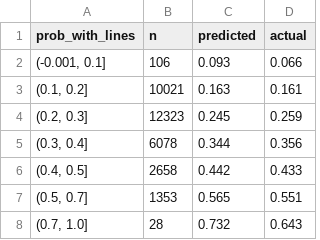
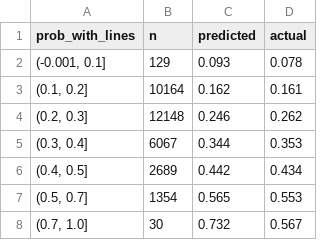
Before and after one commit to Webby234/NFL_Predictions, a CSV file: reports/props_anytime_td_calibration.csv, drawn as a sheet.

```diff
--- a/reports/props_anytime_td_calibration.csv
+++ b/reports/props_anytime_td_calibration.csv
@@ -1,8 +1,8 @@
 prob_with_lines,n,predicted,actual
-"(-0.001, 0.1]",106,0.093,0.066
-"(0.1, 0.2]",10021,0.163,0.161
-"(0.2, 0.3]",12323,0.245,0.259
-"(0.3, 0.4]",6078,0.344,0.356
-"(0.4, 0.5]",2658,0.442,0.433
-"(0.5, 0.7]",1353,0.565,0.551
-"(0.7, 1.0]",28,0.732,0.643
+"(-0.001, 0.1]",129,0.093,0.078
+"(0.1, 0.2]",10164,0.162,0.161
+"(0.2, 0.3]",12148,0.246,0.262
+"(0.3, 0.4]",6067,0.344,0.353
+"(0.4, 0.5]",2689,0.442,0.434
+"(0.5, 0.7]",1354,0.565,0.553
+"(0.7, 1.0]",30,0.732,0.567
```
Also changed, not shown: reports/props_pass_tds_calibration.csv, reports/props_qb_by_season.csv, 21 other files.
